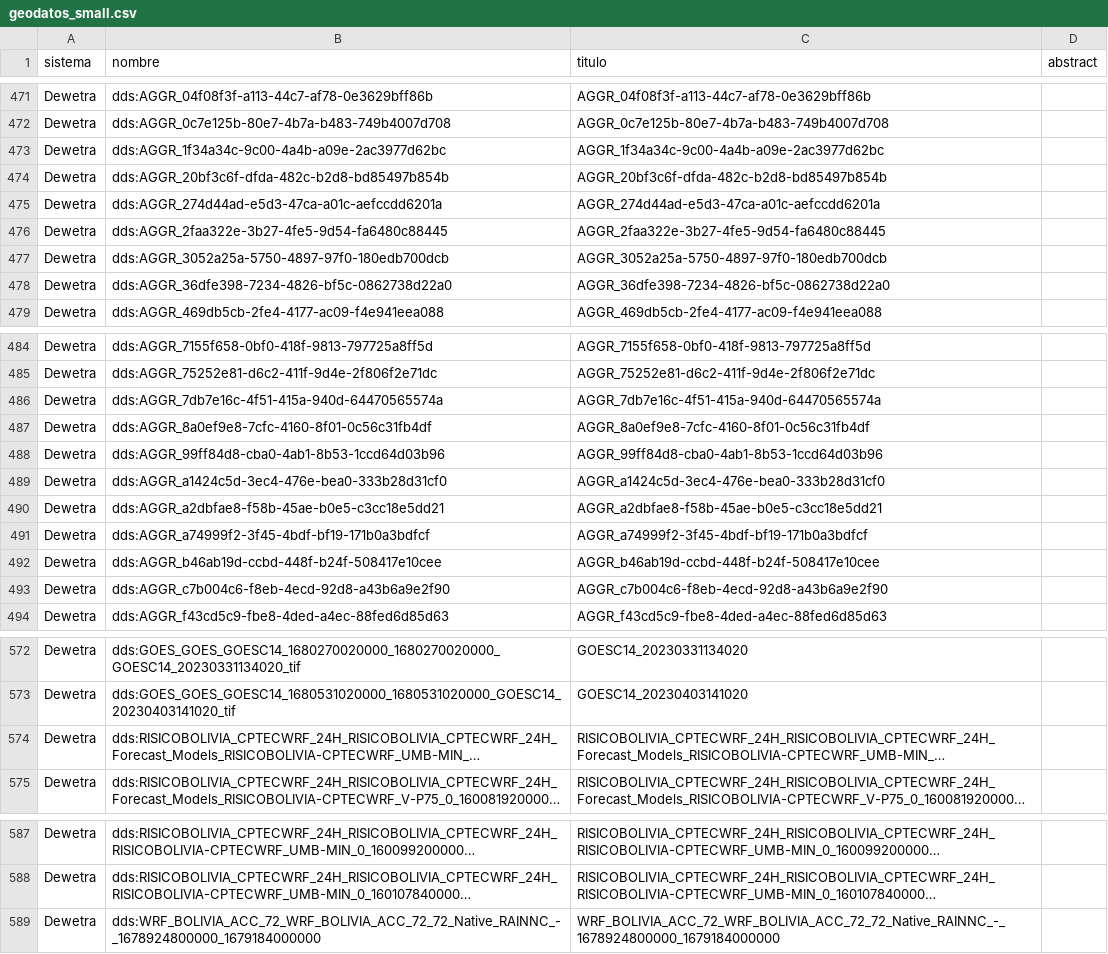
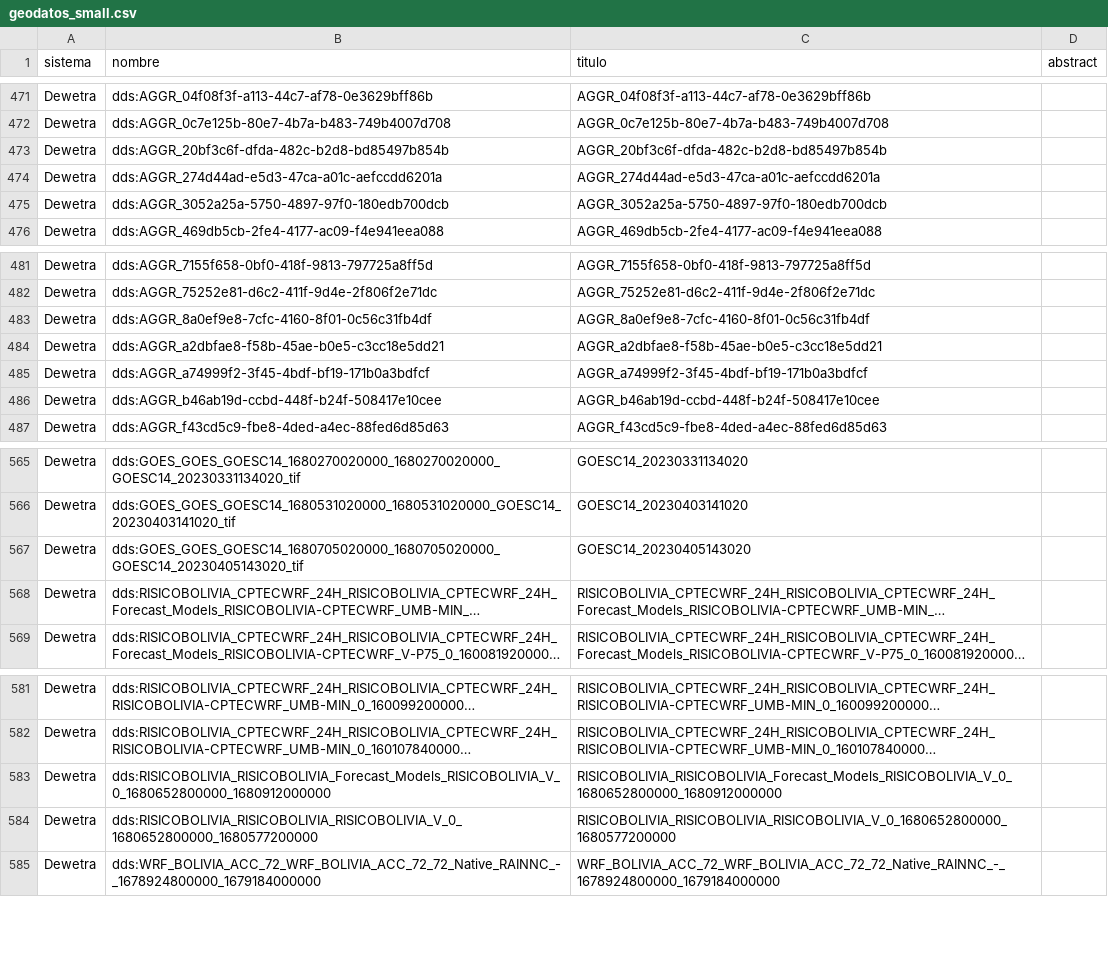
Before and after one commit to mauforonda/geodatos, a CSV file: geodatos_small.csv, drawn as a sheet; only a part is shown, gaps mark what is left out; long unchanged cells end in …; removed rows and columns are numbered as before the commit, all else as after; the diff covers the shown part only; the diff names each change by its address in the sheet, - before the commit and + after, or states it on an @@ line.

```diff
--- a/geodatos_small.csv
+++ b/geodatos_small.csv
-row 473: Dewetra | dds:AGGR_1f34a34c-9c00-4a4b-a09e-2ac3977d62bc | AGGR_1f34a34c-9c00-4a4b-a09e-2ac3977d62bc
-row 476: Dewetra | dds:AGGR_2faa322e-3b27-4fe5-9d54-fa6480c88445 | AGGR_2faa322e-3b27-4fe5-9d54-fa6480c88445
-row 478: Dewetra | dds:AGGR_36dfe398-7234-4826-bf5c-0862738d22a0 | AGGR_36dfe398-7234-4826-bf5c-0862738d22a0
-row 486: Dewetra | dds:AGGR_7db7e16c-4f51-415a-940d-64470565574a | AGGR_7db7e16c-4f51-415a-940d-64470565574a
-row 488: Dewetra | dds:AGGR_99ff84d8-cba0-4ab1-8b53-1ccd64d03b96 | AGGR_99ff84d8-cba0-4ab1-8b53-1ccd64d03b96
-row 489: Dewetra | dds:AGGR_a1424c5d-3ec4-476e-bea0-333b28d31cf0 | AGGR_a1424c5d-3ec4-476e-bea0-333b28d31cf0
-row 493: Dewetra | dds:AGGR_c7b004c6-f8eb-4ecd-92d8-a43b6a9e2f90 | AGGR_c7b004c6-f8eb-4ecd-92d8-a43b6a9e2f90
+row 567: Dewetra | dds:GOES_GOES_GOESC14_1680705020000_1680705020000_GOESC14_20230405143020_tif | GOESC14_20230405143020
+row 583: Dewetra | dds:RISICOBOLIVIA_RISICOBOLIVIA_Forecast_Models_RISICOBOLIVIA_V_0_1680652800000_1680912000000 | RISICOBOLIVIA_RISICOBOLIVIA_Forecast_Models_RISICOBOLIVIA_V_0_1680652800000_1680912000000
+row 584: Dewetra | dds:RISICOBOLIVIA_RISICOBOLIVIA_RISICOBOLIVIA_V_0_1680652800000_1680577200000 | RISICOBOLIVIA_RISICOBOLIVIA_RISICOBOLIVIA_V_0_1680652800000_1680577200000
```
Also changed, not shown: 6 added rows elsewhere in this file, 1 other file.
